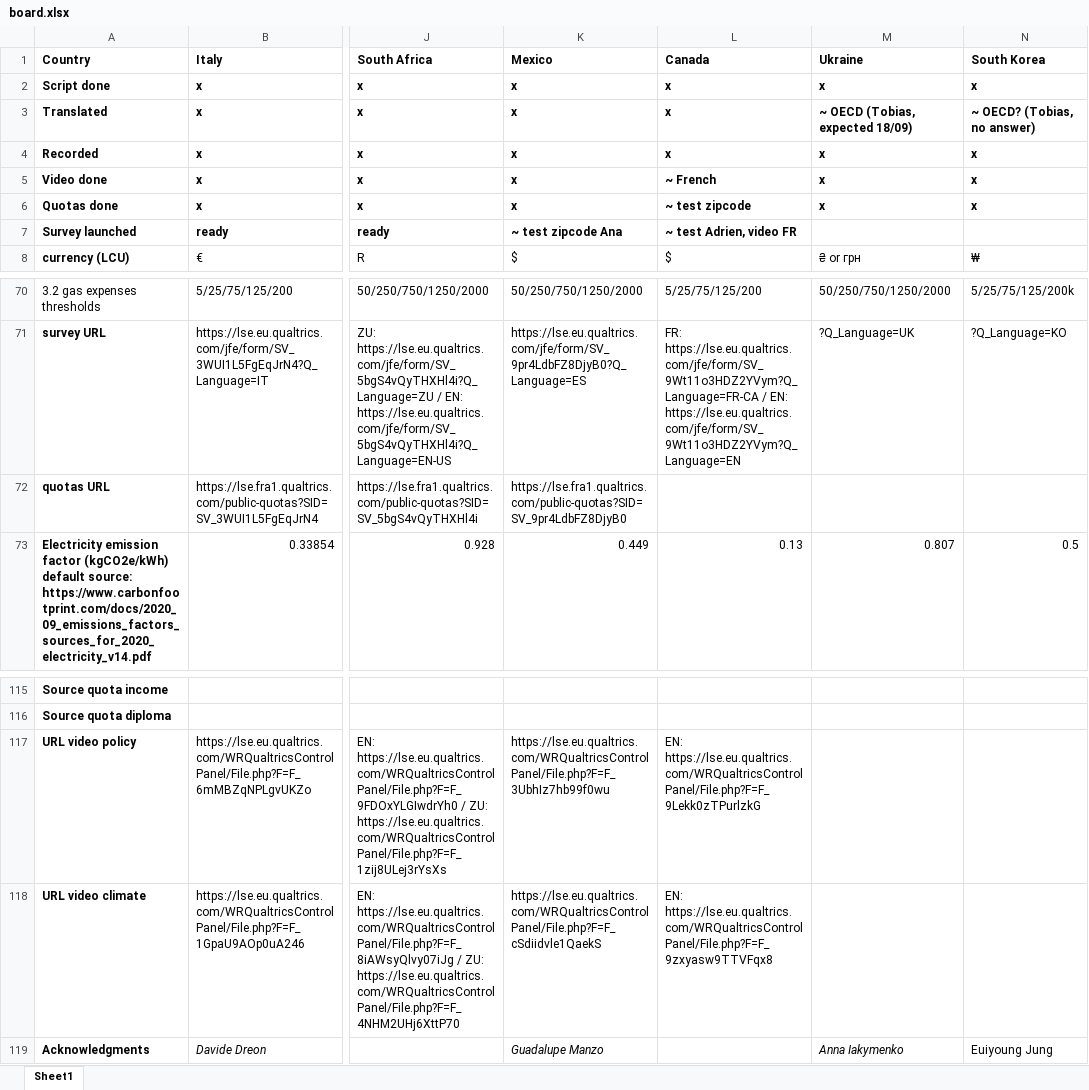
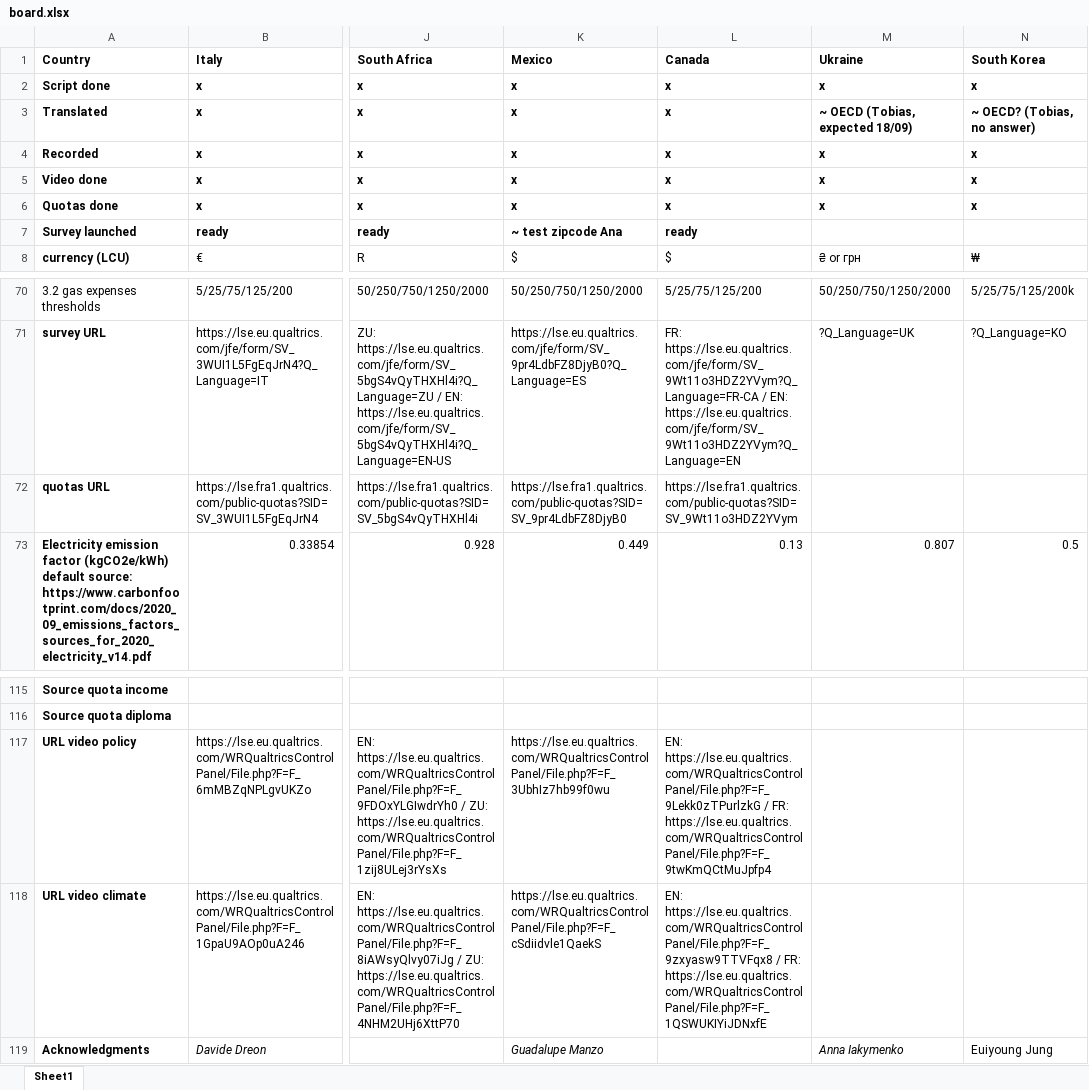
Before and after one commit to mariuslehenaff/oecd_climate, an Excel workbook: questionnaires/board.xlsx, sheet Sheet1, drawn as a sheet; only a part is shown, gaps mark what is left out; values as stored, in another font and other column widths than the file's, no borders; the diff names each change by its address in the sheet, - before the commit and + after, or states it on an @@ line.

Commit message:
xls, CA videos

```diff
--- a/questionnaires/board.xlsx (sheet Sheet1)
+++ b/questionnaires/board.xlsx (sheet Sheet1)
-L5 (Canada): ~ French
+L5 (Canada): x
-L6 (Canada): ~ test zipcode
+L6 (Canada): x
-L7 (Canada): ~ test Adrien, video FR
+L7 (Canada): ready
-L72 (Canada): (empty)
+L72 (Canada): https://lse.fra1.qualtrics.com/public-quotas?SID=SV_9Wt11o3HDZ2YVym
-L117 (Canada): EN: https://lse.eu.qualtrics.com/WRQualtricsControlPanel/File.php?F=F_9Lekk0zTPurlzkG
+L117 (Canada): EN: https://lse.eu.qualtrics.com/WRQualtricsControlPanel/File.php?F=F_9Lekk0zTPurlzkG / FR: https://lse.eu.qualtrics.com/WRQualtricsControlPanel/File.php?F=F_9twKmQCtMuJpfp4
-L118 (Canada): EN: https://lse.eu.qualtrics.com/WRQualtricsControlPanel/File.php?F=F_9zxyasw9TTVFqx8
+L118 (Canada): EN: https://lse.eu.qualtrics.com/WRQualtricsControlPanel/File.php?F=F_9zxyasw9TTVFqx8 / FR: https://lse.eu.qualtrics.com/WRQualtricsControlPanel/File.php?F=F_1QSWUKIYiJDNxfE
```
Also changed, not shown: 3 other files.
